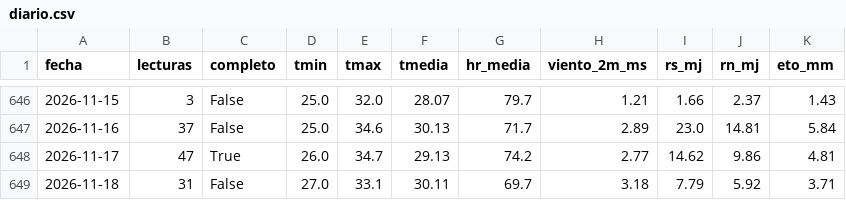
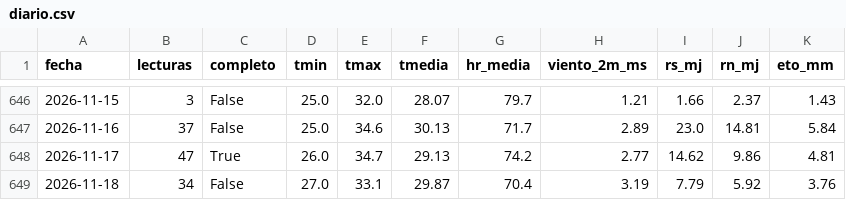
Before and after one commit to cecasp/cecasp, a CSV file: data/diario.csv, drawn as a sheet; only a part is shown, gaps mark what is left out.

```diff
--- a/data/diario.csv
+++ b/data/diario.csv
@@ -648,2 +648,2 @@ fecha,lecturas,completo,tmin,tmax,tmedia,hr_media,viento_2m_ms,rs_mj,rn_mj,eto_m
 2026-11-17,47,True,26.0,34.7,29.13,74.2,2.77,14.62,9.86,4.81
-2026-11-18,31,False,27.0,33.1,30.11,69.7,3.18,7.79,5.92,3.71
+2026-11-18,34,False,27.0,33.1,29.87,70.4,3.19,7.79,5.92,3.76
```
Also changed, not shown: data/etc_diaria.csv, 2 other files.
